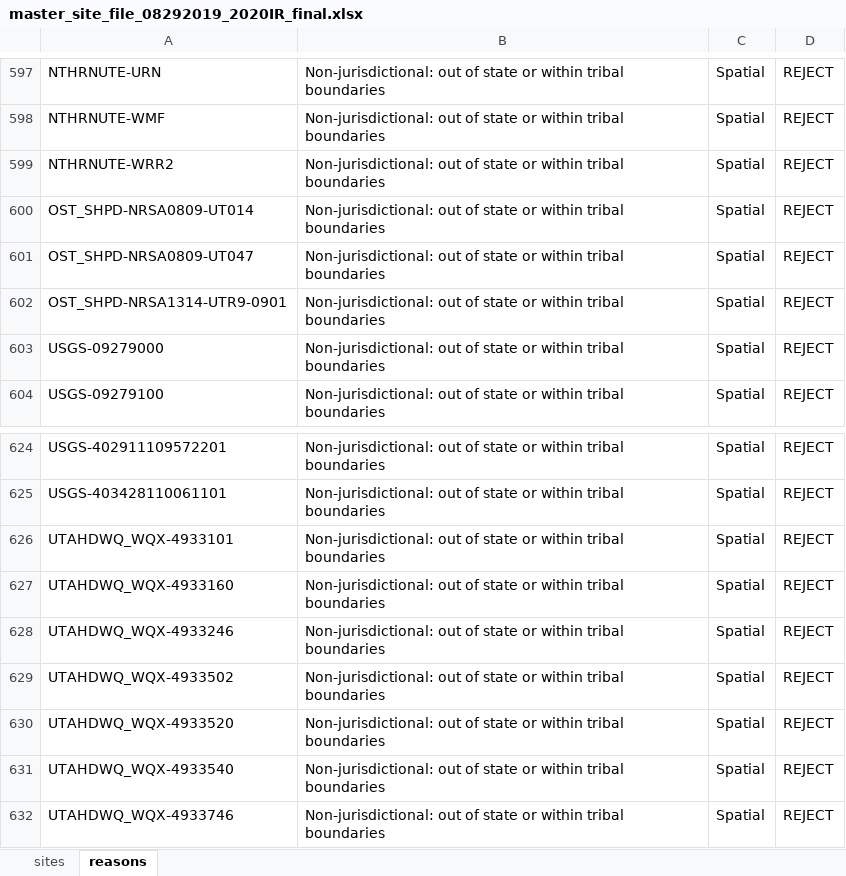
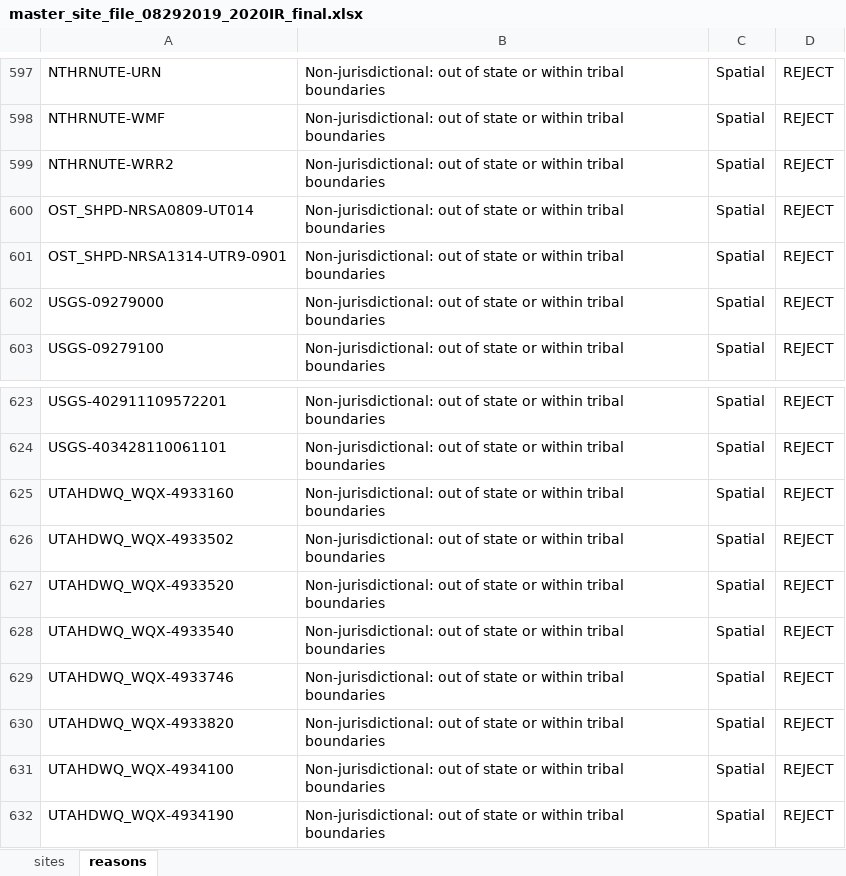
Before and after one commit to utah-dwq/irTools, an Excel workbook: inst/extdata/master_site_file_08292019_2020IR_final.xlsx, sheet reasons, drawn as a sheet; only a part is shown, gaps mark what is left out; the shorter side is filled out with more unchanged rows; values as stored, in another font and other column widths than the file's, no borders; the diff names each change by its address in the sheet, - before the commit and + after, or states it on an @@ line.

```diff
--- a/inst/extdata/master_site_file_08292019_2020IR_final.xlsx (sheet reasons)
+++ b/inst/extdata/master_site_file_08292019_2020IR_final.xlsx (sheet reasons)
-row 601: OST_SHPD-NRSA0809-UT047 | Non-jurisdictional: out of state or within tribal boundaries | Spatial | REJECT
-row 626: UTAHDWQ_WQX-4933101 | Non-jurisdictional: out of state or within tribal boundaries | Spatial | REJECT
-row 628: UTAHDWQ_WQX-4933246 | Non-jurisdictional: out of state or within tribal boundaries | Spatial | REJECT
```
Also changed, not shown: sheet sites.
